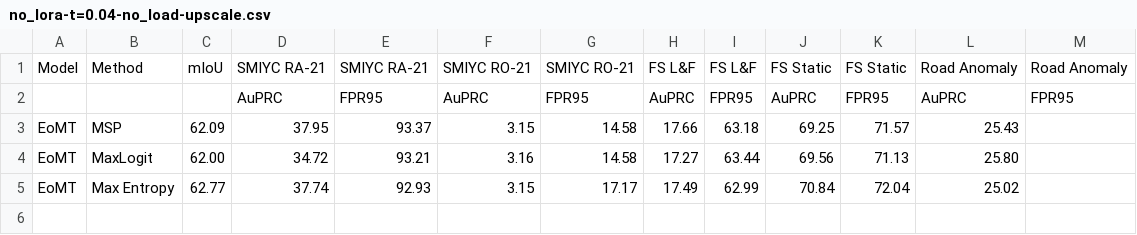
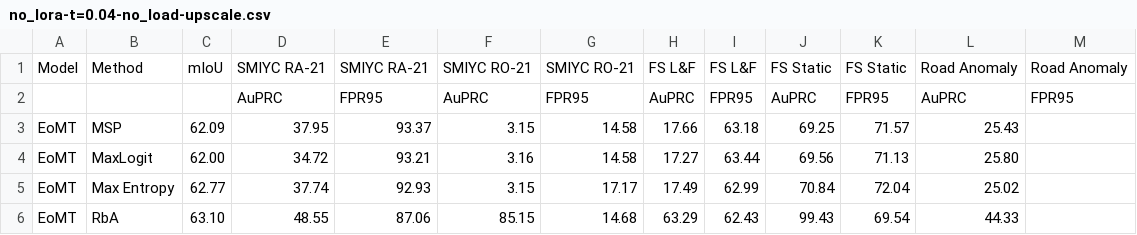
Before and after one commit to maiminhthai/MaskArchitectureAnomaly_CourseProject, a CSV file: result-1024x1024-upscale/no_lora-t=0.04-no_load-upscale.csv, drawn as a sheet; the diff names each change by its address in the sheet, - before the commit and + after, or states it on an @@ line.

```diff
--- a/result-1024x1024-upscale/no_lora-t=0.04-no_load-upscale.csv
+++ b/result-1024x1024-upscale/no_lora-t=0.04-no_load-upscale.csv
+row 6: EoMT | RbA | 63.10 | 48.55 | 87.06 | 85.15 | 14.68 | 63.29 | 62.43 | 99.43 | 69.54 | 44.33
```
Also changed, not shown: result-1024x1024-upscale/no_lora-t=0.005-no_load-upscale.csv, result-1024x1024-upscale/no_lora-t=0.01-no_load-upscale.csv, 42 other files.
